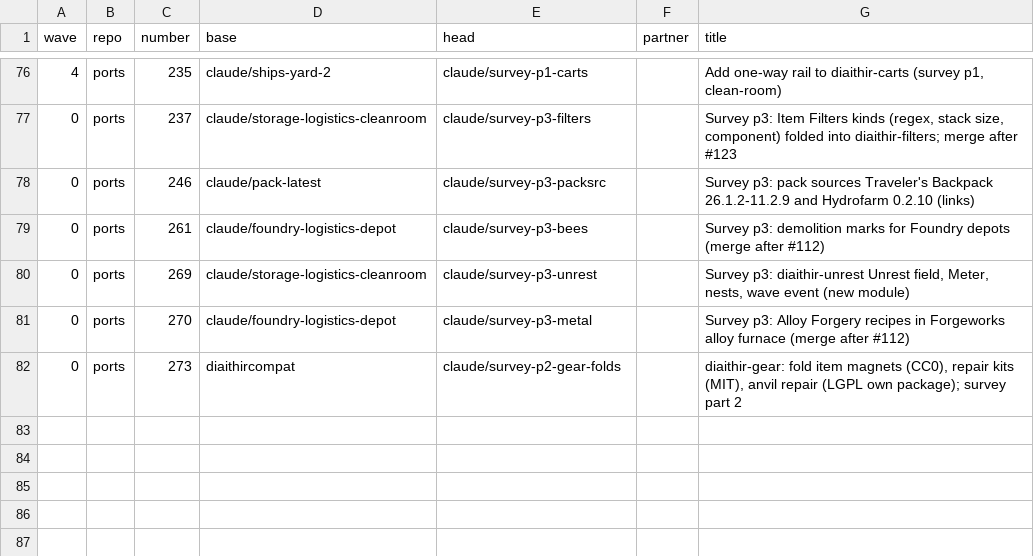
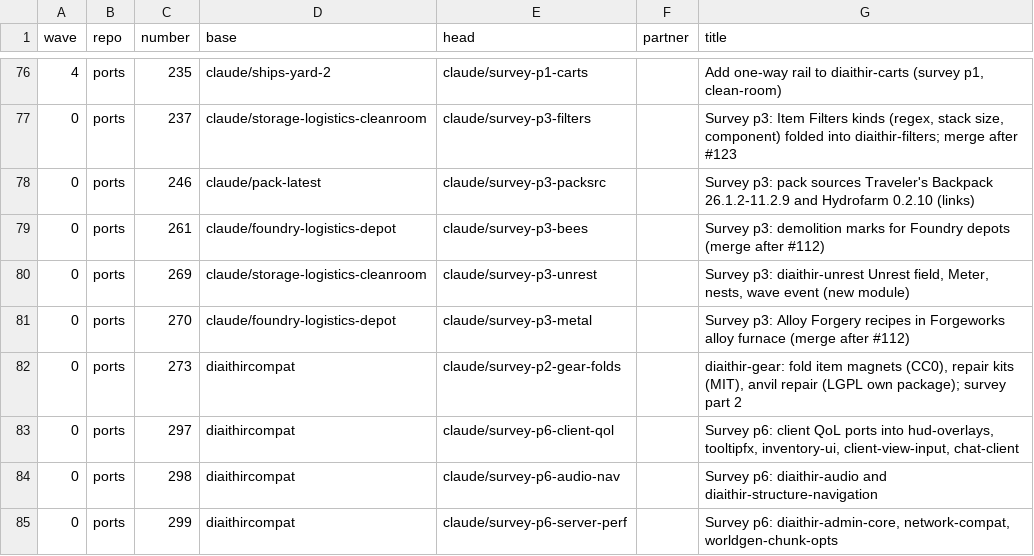
Before and after one commit to GeddyLifeson/Global-Repo, a CSV file: throughput/MERGE_ORDER.csv, drawn as a sheet; only a part is shown, gaps mark what is left out.

```diff
--- a/throughput/MERGE_ORDER.csv
+++ b/throughput/MERGE_ORDER.csv
@@ -82 +82,4 @@ wave,repo,number,base,head,partner,title
 0,ports,273,diaithircompat,claude/survey-p2-gear-folds,,"diaithir-gear: fold item magnets (CC0), repair kits (MIT), anvil repair (LGPL own package); survey part 2"
+0,ports,297,diaithircompat,claude/survey-p6-client-qol,,"Survey p6: client QoL ports into hud-overlays, tooltipfx, inventory-ui, client-view-input, chat-client"
+0,ports,298,diaithircompat,claude/survey-p6-audio-nav,,"Survey p6: diaithir-audio and diaithir-structure-navigation"
+0,ports,299,diaithircompat,claude/survey-p6-server-perf,,"Survey p6: diaithir-admin-core, network-compat, worldgen-chunk-opts"
```
